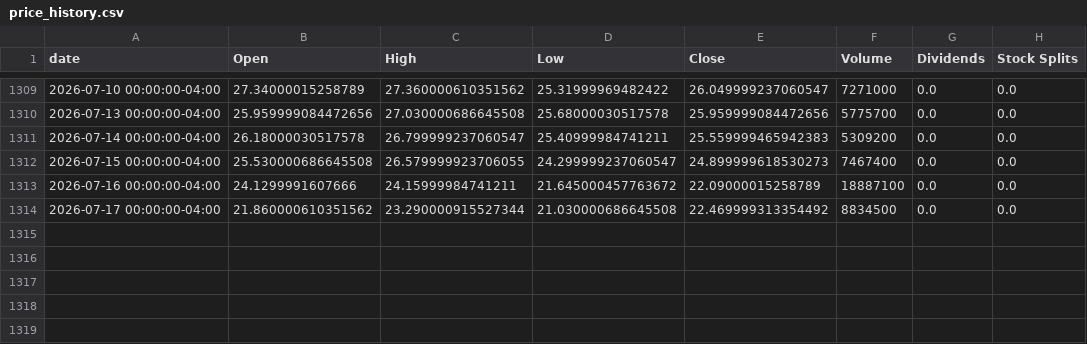
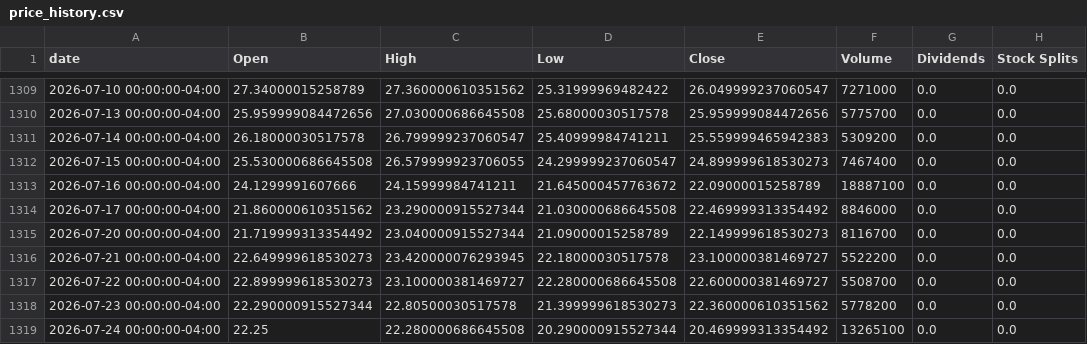
Before and after one commit to raysteezy/raysteezy-learning, a CSV file: data/planet-labs/price_history.csv, drawn as a sheet; only a part is shown, gaps mark what is left out.

```diff
--- a/data/planet-labs/price_history.csv
+++ b/data/planet-labs/price_history.csv
@@ -1313,2 +1313,7 @@ date,Open,High,Low,Close,Volume,Dividends,Stock Splits
 2026-07-16 00:00:00-04:00,24.1299991607666,24.15999984741211,21.645000457763672,22.09000015258789,18887100,0.0,0.0
-2026-07-17 00:00:00-04:00,21.860000610351562,23.290000915527344,21.030000686645508,22.469999313354492,8834500,0.0,0.0
+2026-07-17 00:00:00-04:00,21.860000610351562,23.290000915527344,21.030000686645508,22.469999313354492,8846000,0.0,0.0
+2026-07-20 00:00:00-04:00,21.719999313354492,23.040000915527344,21.09000015258789,22.149999618530273,8116700,0.0,0.0
+2026-07-21 00:00:00-04:00,22.649999618530273,23.420000076293945,22.18000030517578,23.100000381469727,5522200,0.0,0.0
+2026-07-22 00:00:00-04:00,22.899999618530273,23.100000381469727,22.280000686645508,22.600000381469727,5508700,0.0,0.0
+2026-07-23 00:00:00-04:00,22.290000915527344,22.80500030517578,21.399999618530273,22.360000610351562,5778200,0.0,0.0
+2026-07-24 00:00:00-04:00,22.25,22.280000686645508,20.290000915527344,20.469999313354492,13265100,0.0,0.0
```
Also changed, not shown: data/planet-labs/predictions/prices.csv, data/planet-labs/predictions/v1_predicted_prices.csv, 3 other files.
